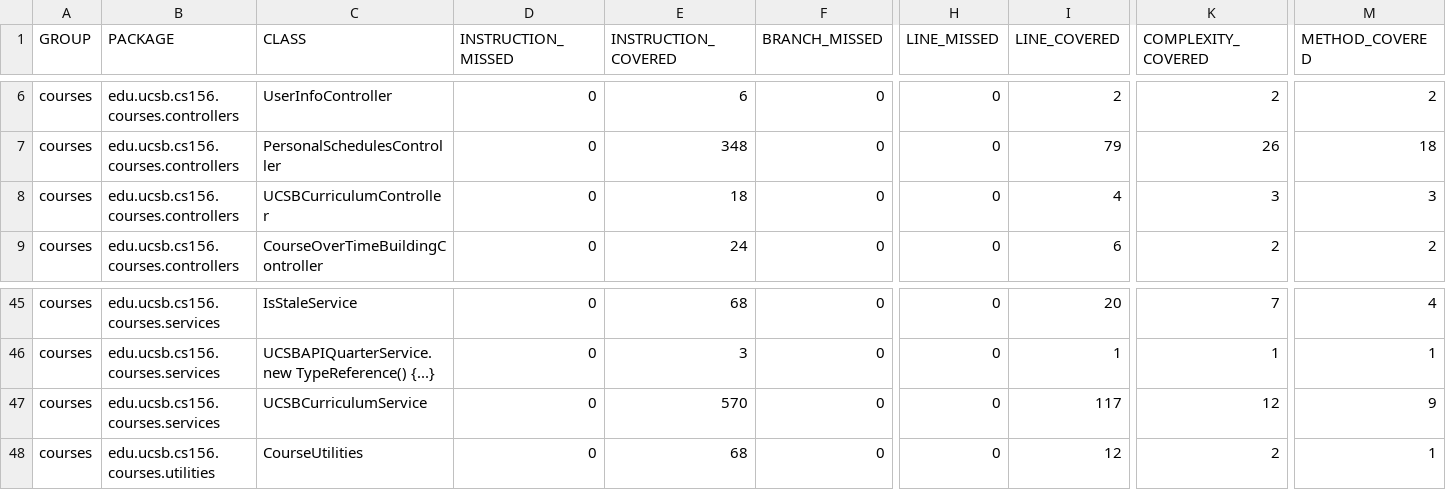
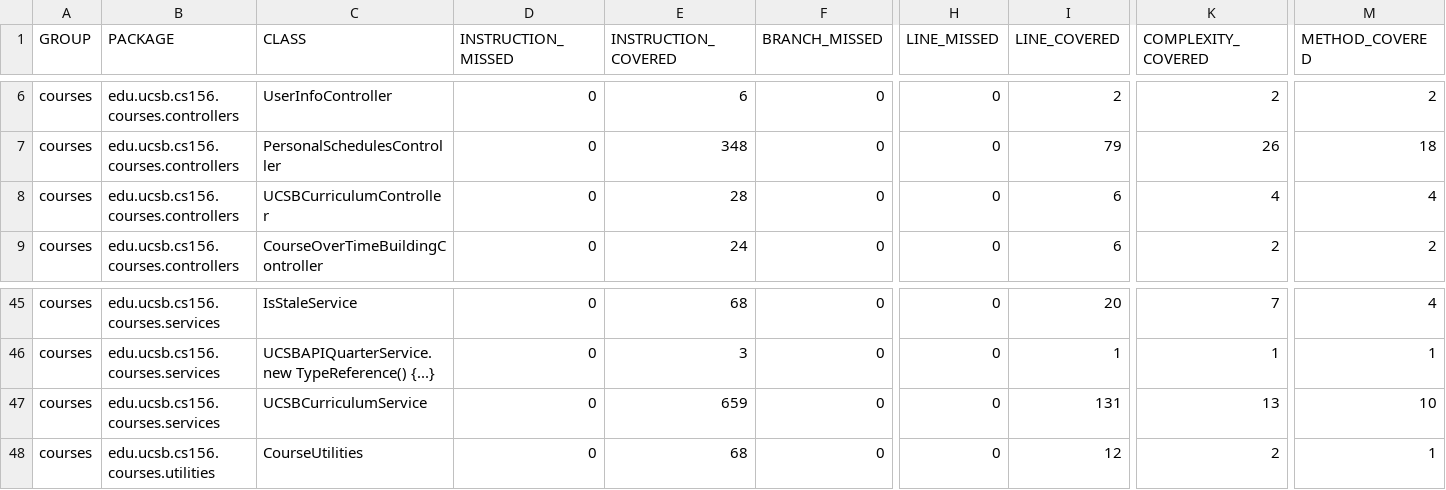
Before and after one commit to ucsb-cs156-f24/proj-courses-f24-01, a CSV file: jacoco/jacoco.csv, drawn as a sheet; only a part is shown, gaps mark what is left out; the diff names each change by its address in the sheet, - before the commit and + after, or states it on an @@ line.

```diff
--- a/jacoco/jacoco.csv
+++ b/jacoco/jacoco.csv
-E8 (INSTRUCTION_COVERED): 18
+E8 (INSTRUCTION_COVERED): 28
-I8 (LINE_COVERED): 4
+I8 (LINE_COVERED): 6
-K8 (COMPLEXITY_COVERED): 3
+K8 (COMPLEXITY_COVERED): 4
-M8 (METHOD_COVERED): 3
+M8 (METHOD_COVERED): 4
-E47 (INSTRUCTION_COVERED): 570
+E47 (INSTRUCTION_COVERED): 659
-I47 (LINE_COVERED): 117
+I47 (LINE_COVERED): 131
-K47 (COMPLEXITY_COVERED): 12
+K47 (COMPLEXITY_COVERED): 13
-M47 (METHOD_COVERED): 9
+M47 (METHOD_COVERED): 10
```
Also changed, not shown: 11 other files.
